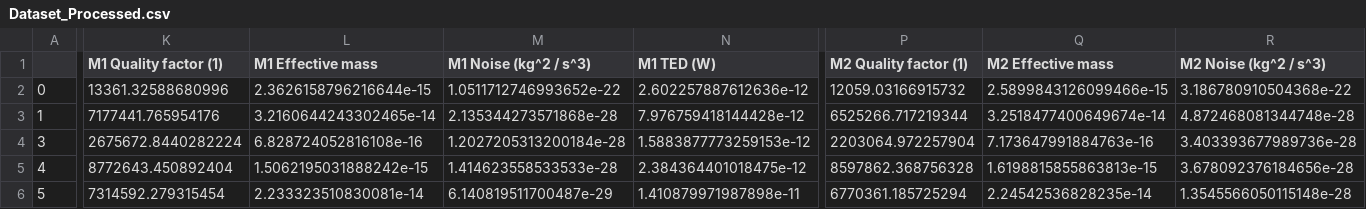
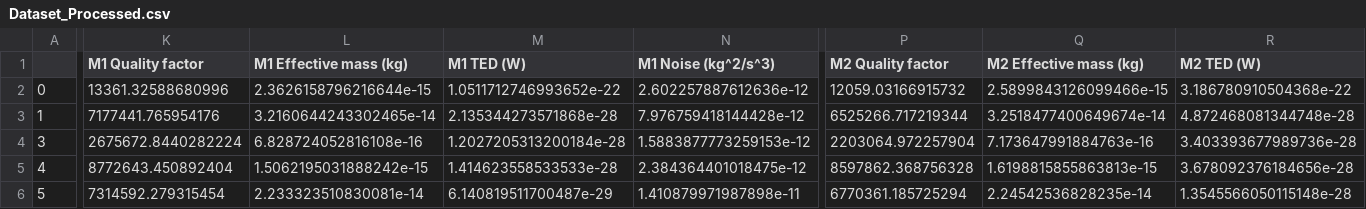
Before and after one commit to PolMix/nems_ai, a CSV file: Data Processed/Dataset_Processed.csv, drawn as a sheet; only a part is shown, gaps mark what is left out; the diff covers the shown part only; the diff names each change by its address in the sheet, - before the commit and + after, or states it on an @@ line.

Commit message:
Upload N2
Переименовал некоторые столбцы для совместимости с функциями обучения моделей

```diff
--- a/Data Processed/Dataset_Processed.csv
+++ b/Data Processed/Dataset_Processed.csv
-K1: M1 Quality factor (1)
+K1: M1 Quality factor
-L1: M1 Effective mass
+L1: M1 Effective mass (kg)
-M1: M1 Noise (kg^2 / s^3)
+M1: M1 TED (W)
-N1: M1 TED (W)
+N1: M1 Noise (kg^2/s^3)
-P1: M2 Quality factor (1)
+P1: M2 Quality factor
-Q1: M2 Effective mass
+Q1: M2 Effective mass (kg)
-R1: M2 Noise (kg^2 / s^3)
+R1: M2 TED (W)
```
Also changed, not shown: 9 edited cells elsewhere in this file.
